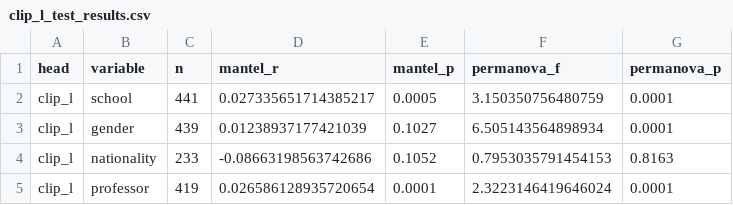
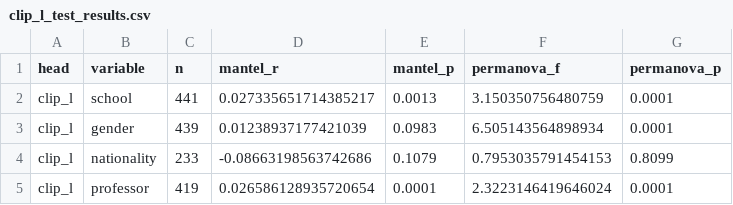
Before and after one commit to georgeblck/contempart-reanalysis, a CSV file: results/clip_l_test_results.csv, drawn as a sheet.

```diff
--- a/results/clip_l_test_results.csv
+++ b/results/clip_l_test_results.csv
@@ -1,5 +1,5 @@
 head,variable,n,mantel_r,mantel_p,permanova_f,permanova_p
-clip_l,school,441,0.027335651714385217,0.0005,3.150350756480759,0.0001
-clip_l,gender,439,0.01238937177421039,0.1027,6.505143564898934,0.0001
-clip_l,nationality,233,-0.08663198563742686,0.1052,0.7953035791454153,0.8163
+clip_l,school,441,0.027335651714385217,0.0013,3.150350756480759,0.0001
+clip_l,gender,439,0.01238937177421039,0.0983,6.505143564898934,0.0001
+clip_l,nationality,233,-0.08663198563742686,0.1079,0.7953035791454153,0.8099
 clip_l,professor,419,0.026586128935720654,0.0001,2.3223146419646024,0.0001
```
Also changed, not shown: results/all_mantel_permanova.csv, results/all_social.csv, 13 other files.
